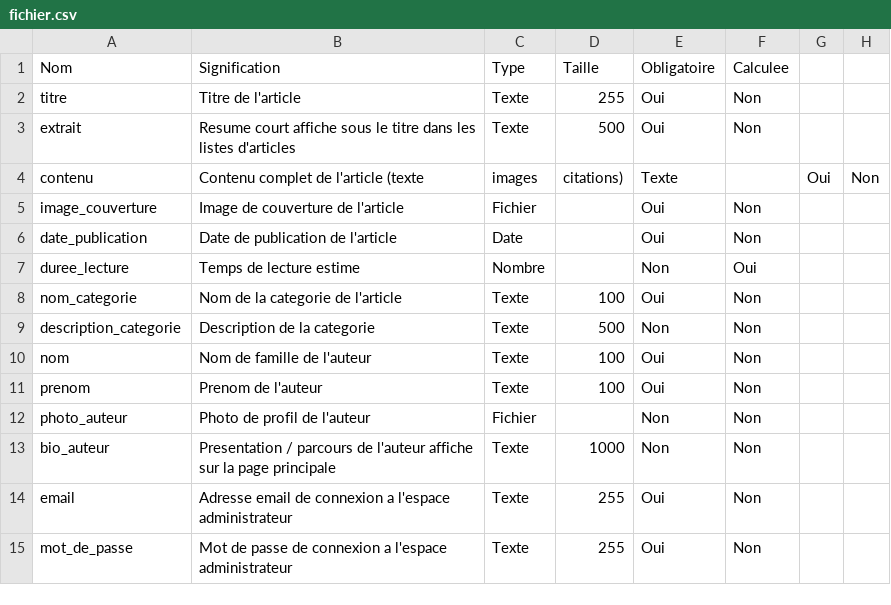
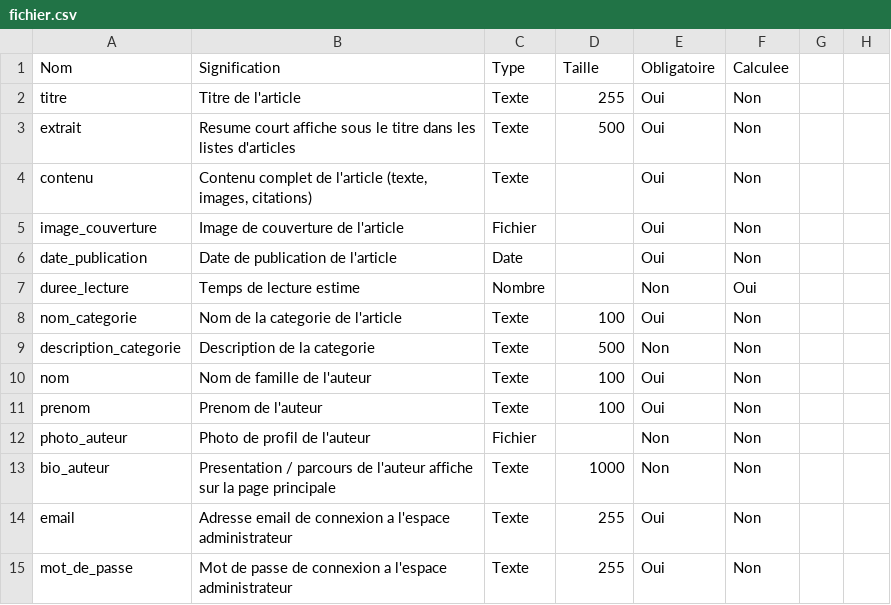
Before and after one commit to AyoubAmaghouch/Pr-sentation-du-sprint, a CSV file: le dictionnaire de données d’un Blog/fichier.csv, drawn as a sheet.

Commit message:
push

```diff
--- a/le dictionnaire de données d’un Blog/fichier.csv
+++ b/le dictionnaire de données d’un Blog/fichier.csv
@@ -3,3 +3,3 @@ titre,Titre de l'article,Texte,255,Oui,Non
 extrait,Resume court affiche sous le titre dans les listes d'articles,Texte,500,Oui,Non
-contenu,Contenu complet de l'article (texte, images, citations),Texte,,Oui,Non
+contenu,"Contenu complet de l'article (texte, images, citations)",Texte,,Oui,Non
 image_couverture,Image de couverture de l'article,Fichier,,Oui,Non
```
